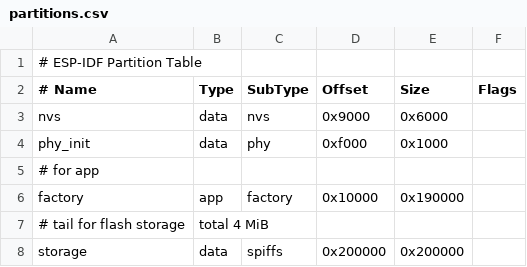
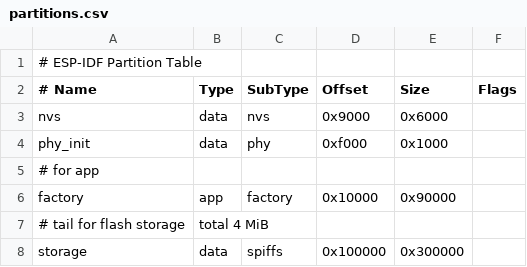
Before and after one commit to chiro2001/minipc-monitor, a CSV file: partitions.csv, drawn as a sheet.

```diff
--- a/partitions.csv
+++ b/partitions.csv
@@ -5,4 +5,4 @@ phy_init, data, phy,     0xf000,  0x1000,
 # for app
-factory,  app,  factory, 0x10000, 0x190000,
+factory,  app,  factory, 0x10000, 0x90000,
 # tail for flash storage, total 4 MiB
-storage,  data, spiffs,  0x200000,0x200000,
+storage,  data, spiffs,  0x100000,0x300000,
```
Also changed, not shown: 5 other files.
